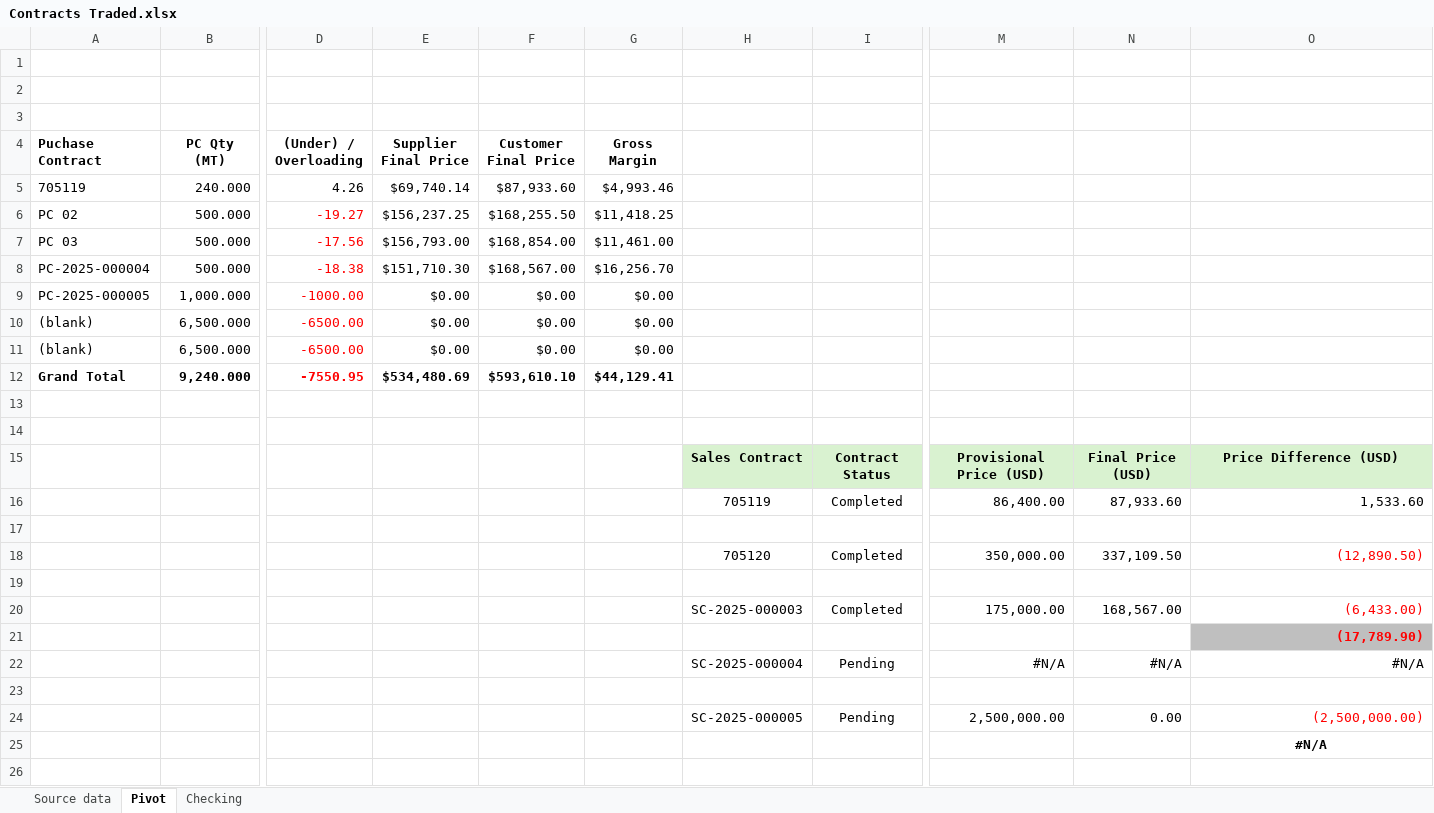
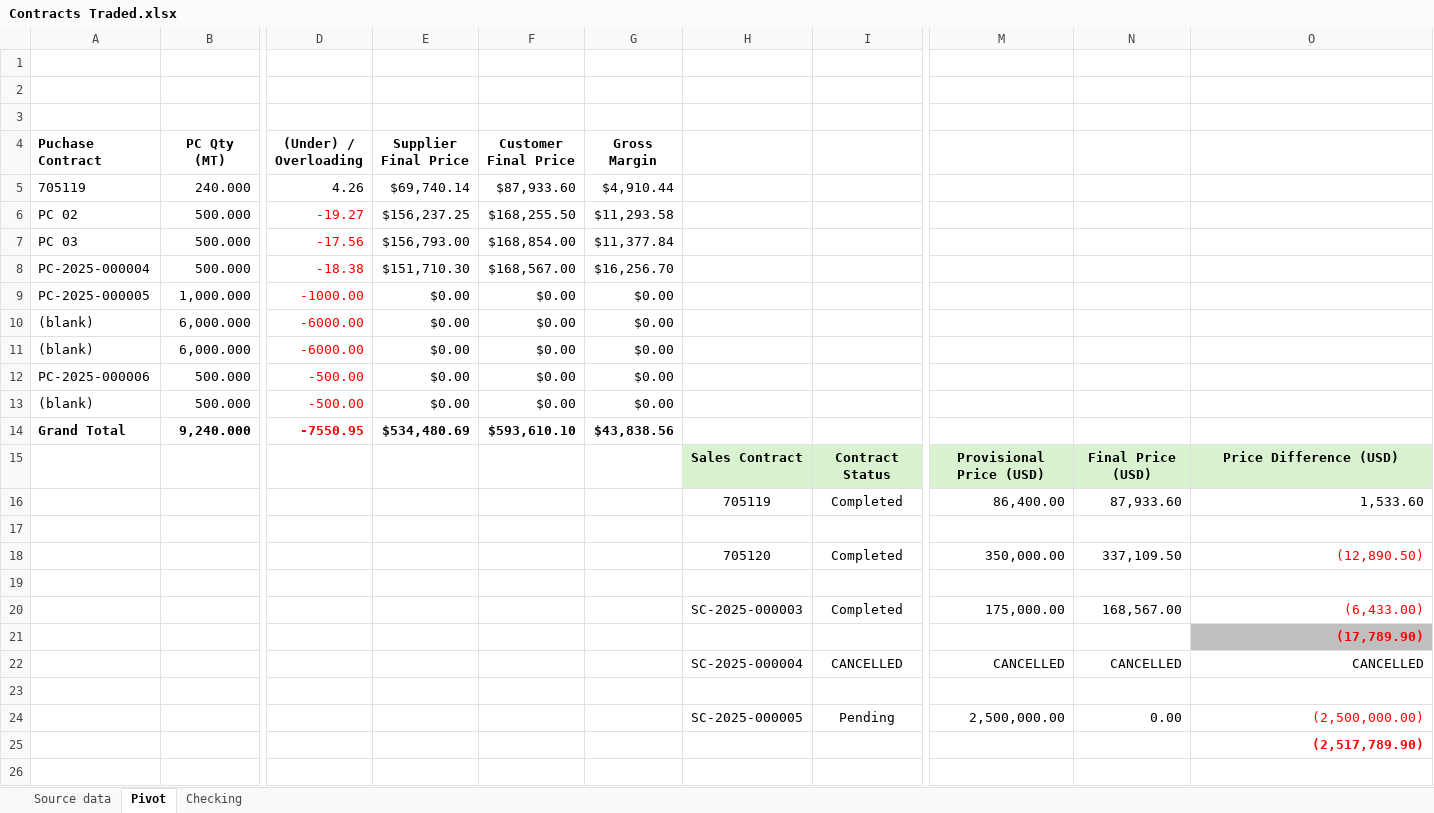
Before and after one commit to Numer-heselwood/WHL-exports-tracker, an Excel workbook: Contracts Traded.xlsx, sheet Pivot, drawn as a sheet; only a part is shown, gaps mark what is left out; values as stored, in another font and other column widths than the file's, no borders; charts and pictures not drawn; removed rows and columns are numbered as before the commit, all else as after; rows hold the shown columns only; the diff names each change by its address in the sheet, - before the commit and + after, or states it on an @@ line.

```diff
--- a/Contracts Traded.xlsx (sheet Pivot)
+++ b/Contracts Traded.xlsx (sheet Pivot)
-G5 (Gross Margin): $4,993.46
+G5 (Gross Margin): $4,910.44
-G6 (Gross Margin): $11,418.25
+G6 (Gross Margin): $11,293.58
-G7 (Gross Margin): $11,461.00
+G7 (Gross Margin): $11,377.84
-B10:B11 (PC Qty (MT)): 6,500.000
+B10:B11 (PC Qty (MT)): 6,000.000
-D10:D11 ((Under) / Overloading): -6500.00
+D10:D11 ((Under) / Overloading): -6000.00
+row 12: PC-2025-000006 | 500.000 | -500.00 | $0.00 | $0.00 | $0.00
+row 13: (blank) | 500.000 | -500.00 | $0.00 | $0.00 | $0.00
-G14 (Gross Margin): $44,129.41
+G14 (Gross Margin): $43,838.56
-row 13: (empty)
-row 14: (empty)
-row 22:  |  |  |  |  |  | SC-2025-000004 | Pending | #N/A | #N/A | #N/A
+row 22:  |  |  |  |  |  | SC-2025-000004 | CANCELLED | CANCELLED | CANCELLED | CANCELLED
-O25: #N/A
+O25: (2,517,789.90)
@@ O25 text colour: black → #FF0000, alignment: center → right @@
```
Also changed, not shown: sheet Source data, sheet Checking, formulas that keep their value, hidden cells, charts or pictures.
